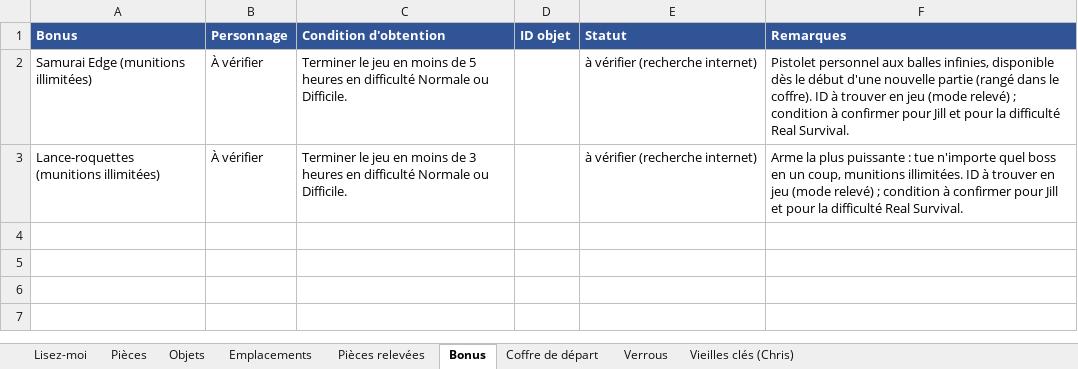
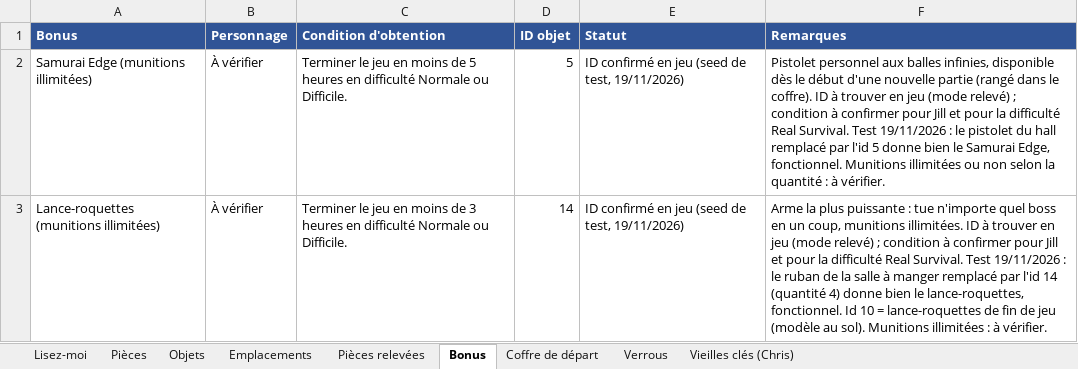
Before and after one commit to Michiy0/RE-HD-Randomizer, an Excel workbook: donnees_randomizer_RE1.xlsx, sheet Bonus, drawn as a sheet; values as stored, in another font and other column widths than the file's, no borders; the diff names each change by its address in the sheet, - before the commit and + after, or states it on an @@ line.

```diff
--- a/donnees_randomizer_RE1.xlsx (sheet Bonus)
+++ b/donnees_randomizer_RE1.xlsx (sheet Bonus)
-D2 (ID objet): (empty)
+D2 (ID objet): 5
-E2:E3 (Statut): à vérifier (recherche internet)
+E2:E3 (Statut): ID confirmé en jeu (seed de test, 19/11/2026)
-F2 (Remarques): …Real Survival.
+F2 (Remarques): …Real Survival. Test 19/11/2026 : le pistolet du hall remplacé par l'id 5 donne bien le Samurai Edge, fonctionnel. Munitions illimitées ou non selon la quantité : à vérifier.
-D3 (ID objet): (empty)
+D3 (ID objet): 14
-F3 (Remarques): …Real Survival.
+F3 (Remarques): …Real Survival. Test 19/11/2026 : le ruban de la salle à manger remplacé par l'id 14 (quantité 4) donne bien le lance-roquettes, fonctionnel. Id 10 = lance-roquettes de fin de jeu (modèle au sol). Munitions illimitées : à vérifier.
```
Also changed, not shown: sheet Objets, 26 other files.
